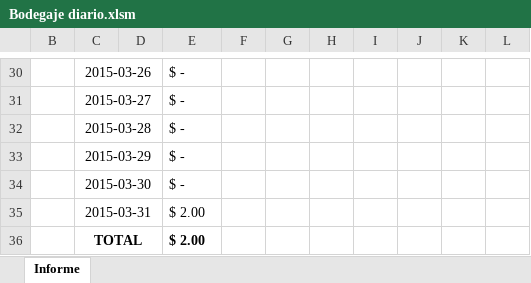
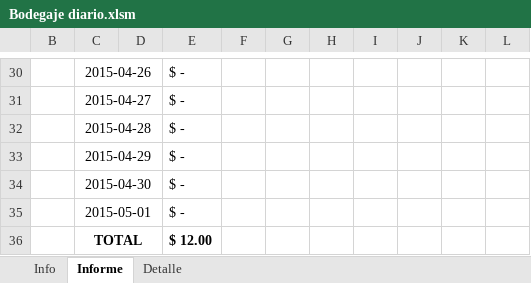
Before and after one commit to manuelpena/CentroServicio, an Excel workbook: Reportes Excel/Bodegaje diario.xlsm, sheet Informe, drawn as a sheet; only a part is shown, gaps mark what is left out; values as stored, in another font and other column widths than the file's, no borders; charts and pictures not drawn; removed rows and columns are numbered as before the commit, all else as after; the diff covers the shown part only; the diff names each change by its address in the sheet, - before the commit and + after, or states it on an @@ line.

```diff
--- a/Reportes Excel/Bodegaje diario.xlsm (sheet Informe)
+++ b/Reportes Excel/Bodegaje diario.xlsm (sheet Informe)
@@ sheet tab unhidden: Info @@
+sheet tab: Detalle
-C30: 2015-03-26
+C30: 2015-04-26
-C31: 2015-03-27
+C31: 2015-04-27
-C32: 2015-03-28
+C32: 2015-04-28
-C33: 2015-03-29
+C33: 2015-04-29
-C34: 2015-03-30
+C34: 2015-04-30
-row 35:  | 2015-03-31 |  | $ 2.00
+row 35:  | 2015-05-01 |  | $ -
-E36: $ 2.00
+E36: $ 12.00
```
Also changed, not shown: 3 added rows, 3 removed rows and 25 edited cells elsewhere in this sheet, formulas that keep their value, hidden cells, charts or pictures, 31 other files.
